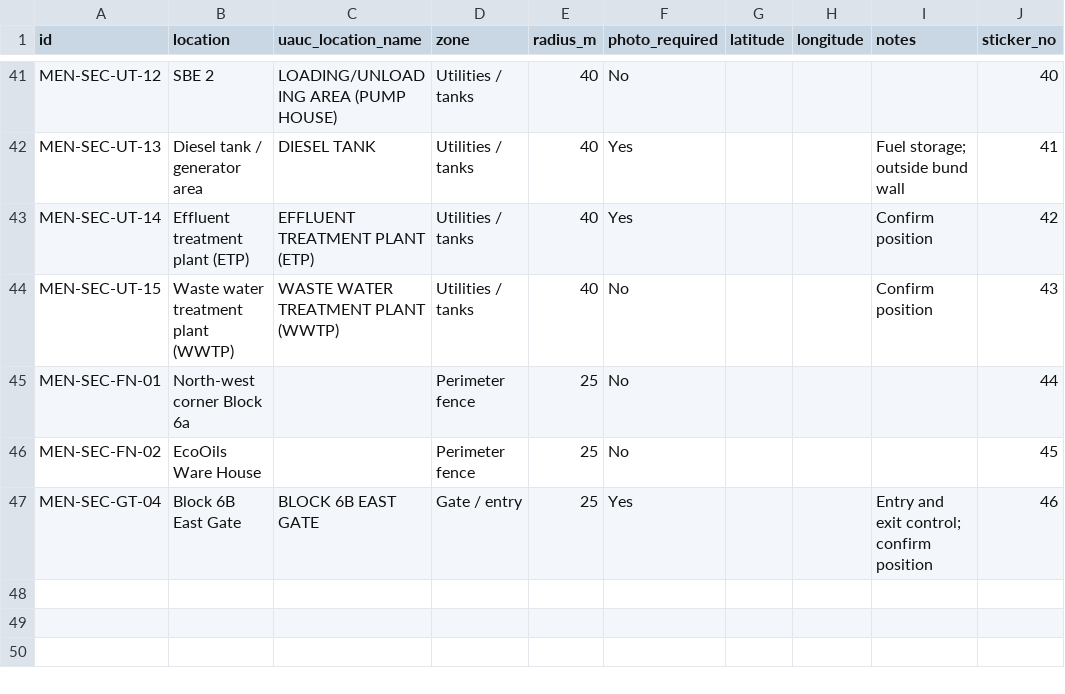
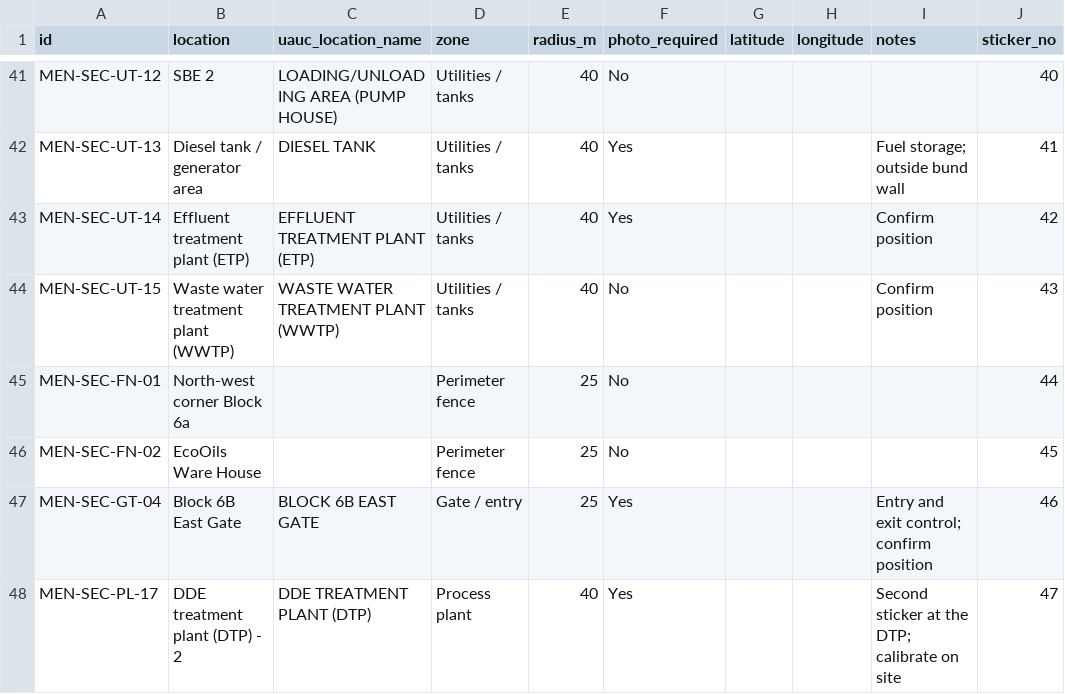
Before and after one commit to iggifernandes/EcoOils-Project-Security-Patrol, a CSV file: patrol-checkpoints-v3.csv, drawn as a sheet; only a part is shown, gaps mark what is left out; the diff names each change by its address in the sheet, - before the commit and + after, or states it on an @@ line.

```diff
--- a/patrol-checkpoints-v3.csv
+++ b/patrol-checkpoints-v3.csv
+row 48: MEN-SEC-PL-17 | DDE treatment plant (DTP) - 2 | DDE TREATMENT PLANT (DTP) | Process plant | 40 | Yes |  |  | Second sticker at the DTP; calibrate on site | 47
```
Also changed, not shown: 18 other files.
